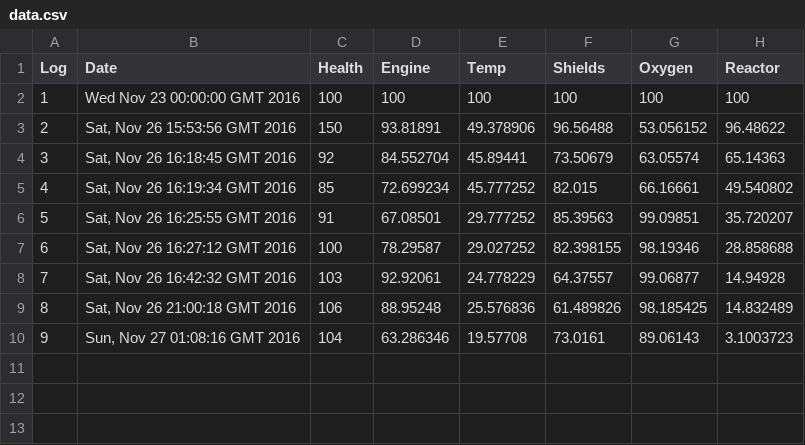
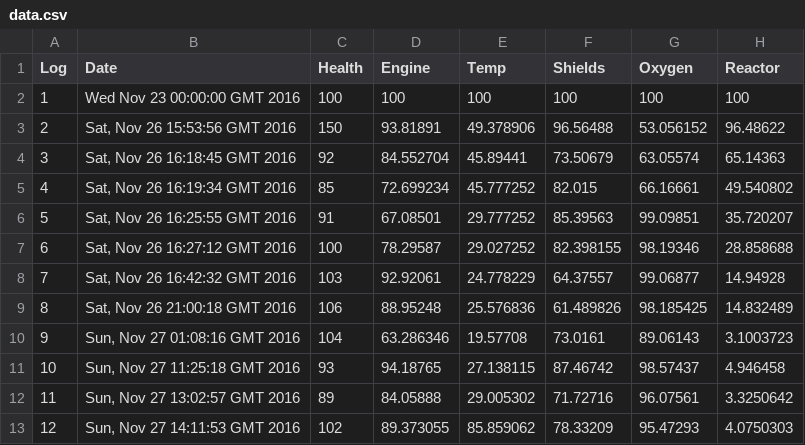
Before and after one commit to Mark-Waldron/OOP_UI, a CSV file: data/data.csv, drawn as a sheet.

```diff
--- a/data/data.csv
+++ b/data/data.csv
@@ -10 +10,4 @@ Log,Date,Health,Engine,Temp,Shields,Oxygen,Reactor
 9,"Sun, Nov 27 01:08:16 GMT 2016",104,63.286346,19.57708,73.0161,89.06143,3.1003723
+10,"Sun, Nov 27 11:25:18 GMT 2016",93,94.18765,27.138115,87.46742,98.57437,4.946458
+11,"Sun, Nov 27 13:02:57 GMT 2016",89,84.05888,29.005302,71.72716,96.07561,3.3250642
+12,"Sun, Nov 27 14:11:53 GMT 2016",102,89.373055,85.859062,78.33209,95.47293,4.0750303
```
Also changed, not shown: 6 other files.
